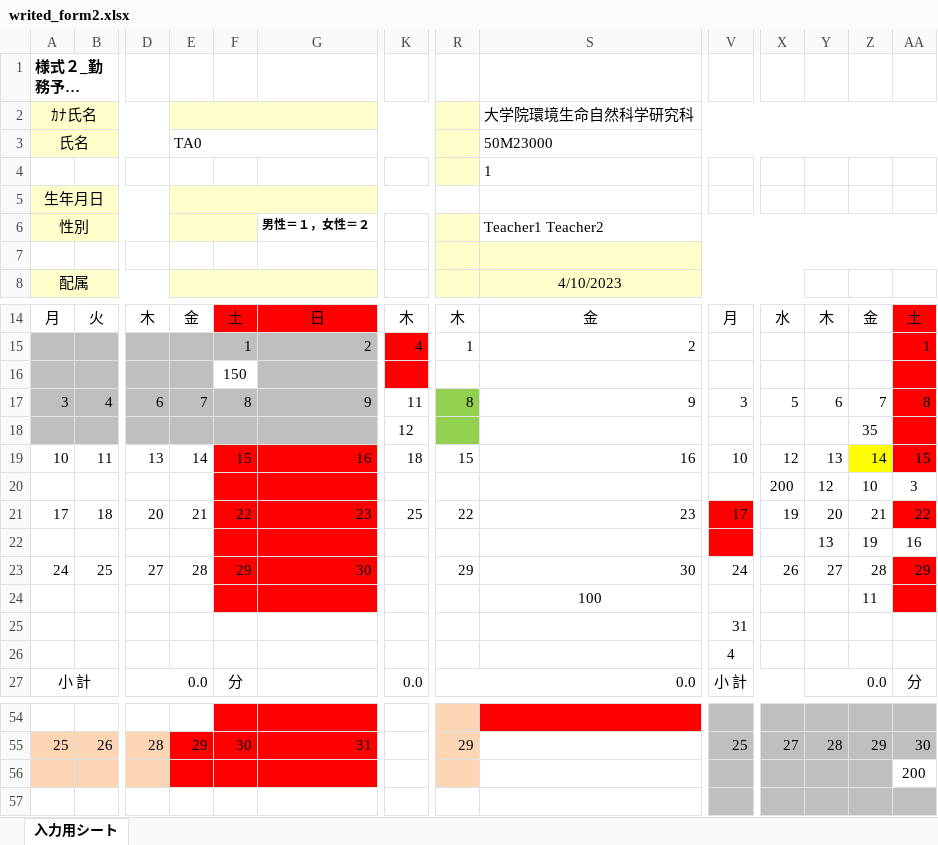
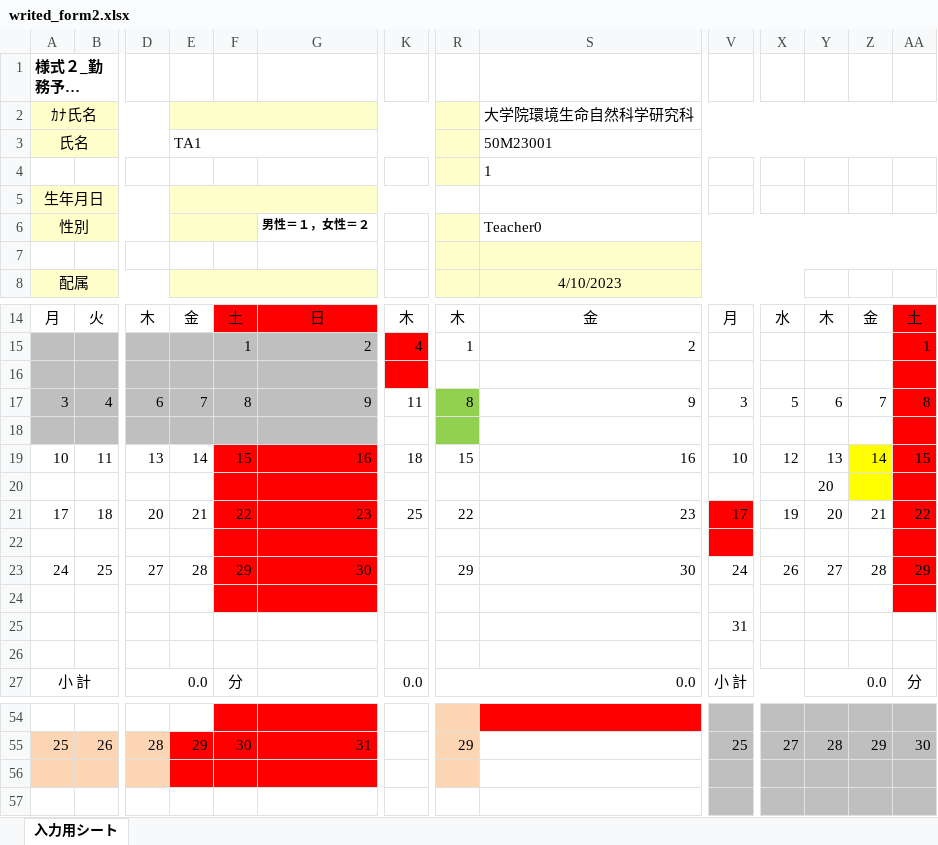
Before and after one commit to ueno12345/Takin, an Excel workbook: public/excel/writed_form2.xlsx, sheet 入力用シート, drawn as a sheet; only a part is shown, gaps mark what is left out; long unchanged cells end in …; values as stored, in another font and other column widths than the file's, no borders; charts and pictures and conditional formats not drawn; removed rows and columns are numbered as before the commit, all else as after; rows hold the shown columns only; the diff names each change by its address in the sheet, - before the commit and + after, or states it on an @@ line.

```diff
--- a/public/excel/writed_form2.xlsx (sheet 入力用シート)
+++ b/public/excel/writed_form2.xlsx (sheet 入力用シート)
-E3: TA0
+E3: TA1
-S3: 50M23000
+S3: 50M23001
-S6: Teacher1 Teacher2
+S6: Teacher0
-F16: 150
+F16: (empty)
-F16 fill: none
+F16 fill: #BFBFBF
-row 18:  |  |  |  |  |  | 12 |  |  |  |  |  | 35
+row 18: (empty)
-row 20:  |  |  |  |  |  |  |  |  |  | 200 | 12 | 10 | 3
+row 20:  |  |  |  |  |  |  |  |  |  |  | 20
-row 22:  |  |  |  |  |  |  |  |  |  |  | 13 | 19 | 16
+row 22: (empty)
-AA22 fill: none
+AA22 fill: #FF0000
-row 24:  |  |  |  |  |  |  |  | 100 |  |  |  | 11
+row 24: (empty)
-V26: 4
+V26: (empty)
-AA56: 200
+AA56: (empty)
-AA56 fill: none
+AA56 fill: #BFBFBF
```
Also changed, not shown: public/excel/writed_form1-1.xlsx, 7 other files.
